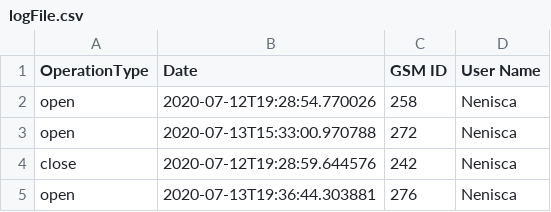
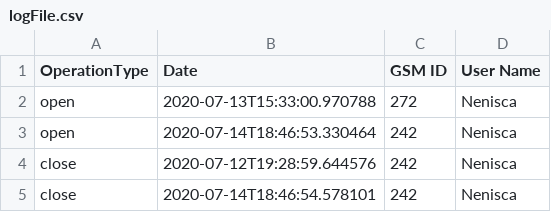
Before and after one commit to DoboVlad/RemoHouse, a CSV file: logFile.csv, drawn as a sheet.

```diff
--- a/logFile.csv
+++ b/logFile.csv
@@ -1,5 +1,5 @@
 OperationType,Date,GSM ID,User Name
-open,2020-07-12T19:28:54.770026,258,Nenisca
 open,2020-07-13T15:33:00.970788,272,Nenisca
+open,2020-07-14T18:46:53.330464,242,Nenisca
 close,2020-07-12T19:28:59.644576,242,Nenisca
-open,2020-07-13T19:36:44.303881,276,Nenisca
+close,2020-07-14T18:46:54.578101,242,Nenisca
```
Also changed, not shown: 3 other files.
